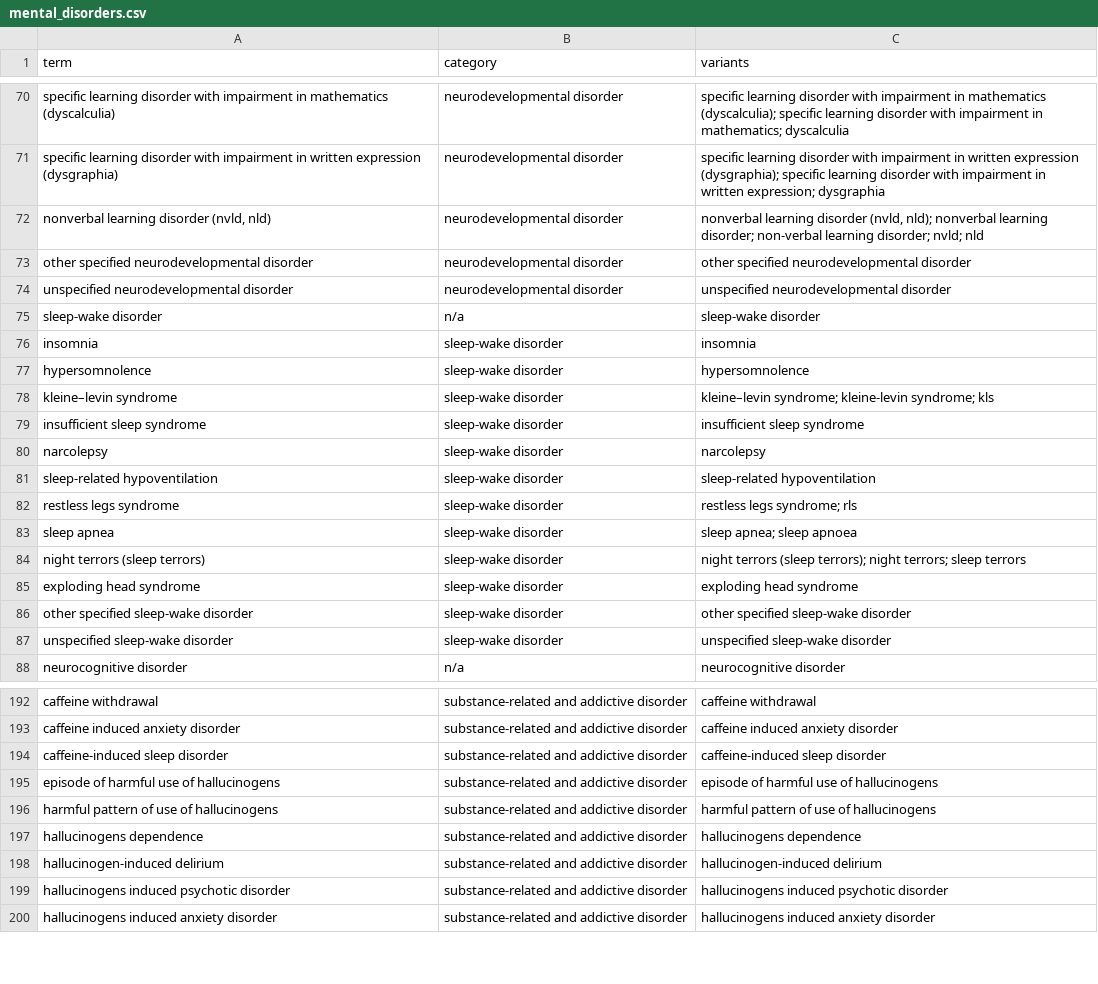
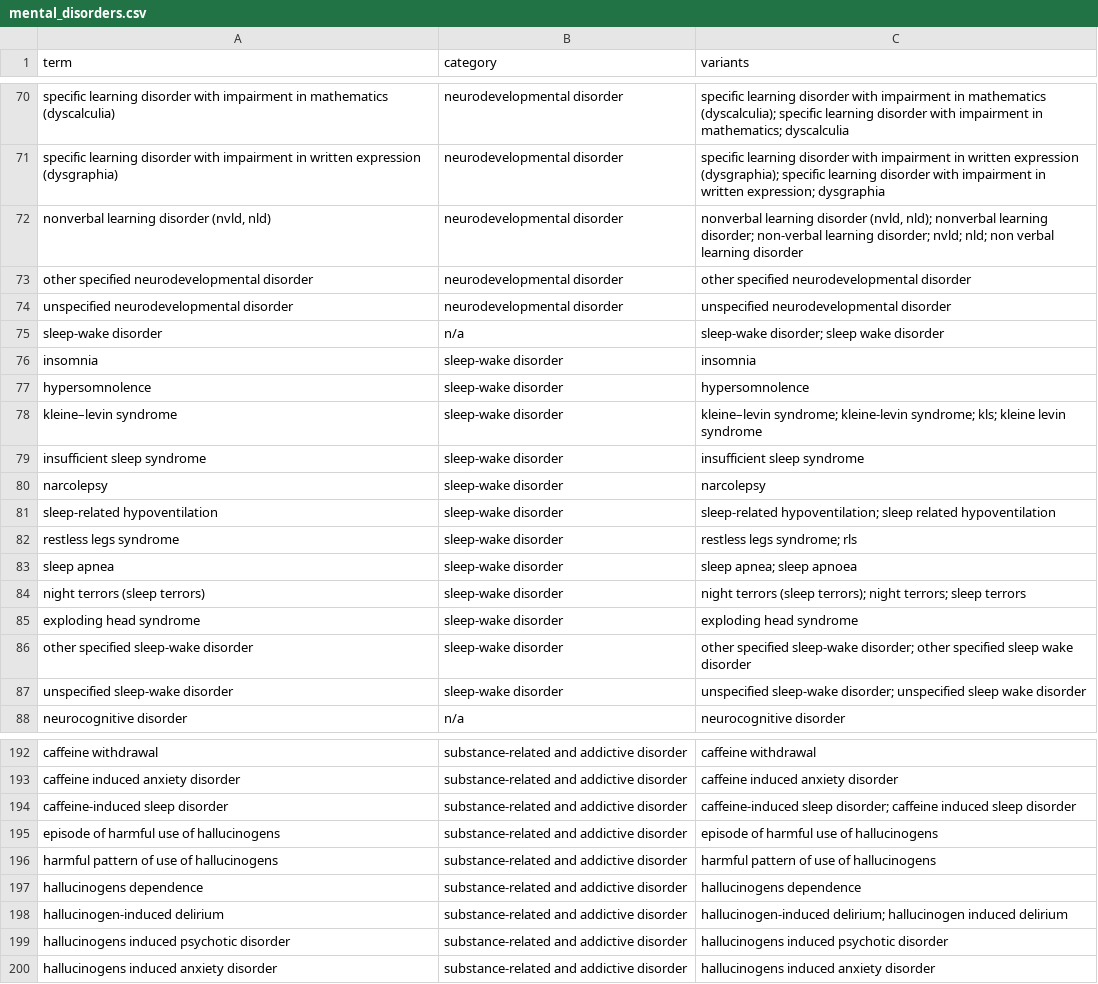
Before and after one commit to julia-nixie/mental_health_terms, a CSV file: mental_disorders.csv, drawn as a sheet; only a part is shown, gaps mark what is left out; the diff covers the shown part only.

```diff
--- a/mental_disorders.csv
+++ b/mental_disorders.csv
@@ -71,12 +71,12 @@ specific learning disorder with impairment in mathematics (dyscalculia),neurodev
 specific learning disorder with impairment in written expression (dysgraphia),neurodevelopmental disorder,specific learning disorder with impairment in written expression (dysgraphia); specific learning disorder with impairment in written expression; dysgraphia
-"nonverbal learning disorder (nvld, nld)",neurodevelopmental disorder,"nonverbal learning disorder (nvld, nld); nonverbal learning disorder; non-verbal learning disorder; nvld; nld"
+"nonverbal learning disorder (nvld, nld)",neurodevelopmental disorder,"nonverbal learning disorder (nvld, nld); nonverbal learning disorder; non-verbal learning disorder; nvld; nld; non verbal learning disorder"
 other specified neurodevelopmental disorder,neurodevelopmental disorder,other specified neurodevelopmental disorder
 unspecified neurodevelopmental disorder,neurodevelopmental disorder,unspecified neurodevelopmental disorder
-sleep-wake disorder,n/a,sleep-wake disorder
+sleep-wake disorder,n/a,sleep-wake disorder; sleep wake disorder
 insomnia,sleep-wake disorder,insomnia
 hypersomnolence,sleep-wake disorder,hypersomnolence
-kleine–levin syndrome,sleep-wake disorder,kleine–levin syndrome; kleine-levin syndrome; kls
+kleine–levin syndrome,sleep-wake disorder,kleine–levin syndrome; kleine-levin syndrome; kls; kleine levin syndrome
 insufficient sleep syndrome,sleep-wake disorder,insufficient sleep syndrome
 narcolepsy,sleep-wake disorder,narcolepsy
-sleep-related hypoventilation,sleep-wake disorder,sleep-related hypoventilation
+sleep-related hypoventilation,sleep-wake disorder,sleep-related hypoventilation; sleep related hypoventilation
 restless legs syndrome,sleep-wake disorder,restless legs syndrome; rls
@@ -85,4 +85,4 @@ night terrors (sleep terrors),sleep-wake disorder,night terrors (sleep terrors);
 exploding head syndrome,sleep-wake disorder,exploding head syndrome
-other specified sleep-wake disorder,sleep-wake disorder,other specified sleep-wake disorder
-unspecified sleep-wake disorder,sleep-wake disorder,unspecified sleep-wake disorder
+other specified sleep-wake disorder,sleep-wake disorder,other specified sleep-wake disorder; other specified sleep wake disorder
+unspecified sleep-wake disorder,sleep-wake disorder,unspecified sleep-wake disorder; unspecified sleep wake disorder
 neurocognitive disorder,n/a,neurocognitive disorder
@@ -193,3 +193,3 @@ caffeine withdrawal,substance-related and addictive disorder,caffeine withdrawal
 caffeine induced anxiety disorder,substance-related and addictive disorder,caffeine induced anxiety disorder
-caffeine-induced sleep disorder,substance-related and addictive disorder,caffeine-induced sleep disorder
+caffeine-induced sleep disorder,substance-related and addictive disorder,caffeine-induced sleep disorder; caffeine induced sleep disorder
 episode of harmful use of hallucinogens,substance-related and addictive disorder,episode of harmful use of hallucinogens
@@ -197,3 +197,3 @@ harmful pattern of use of hallucinogens,substance-related and addictive disorder
 hallucinogens dependence,substance-related and addictive disorder,hallucinogens dependence
-hallucinogen-induced delirium,substance-related and addictive disorder,hallucinogen-induced delirium
+hallucinogen-induced delirium,substance-related and addictive disorder,hallucinogen-induced delirium; hallucinogen induced delirium
 hallucinogens induced psychotic disorder,substance-related and addictive disorder,hallucinogens induced psychotic disorder
```
Also changed, not shown: 45 edited cells elsewhere in this file.
